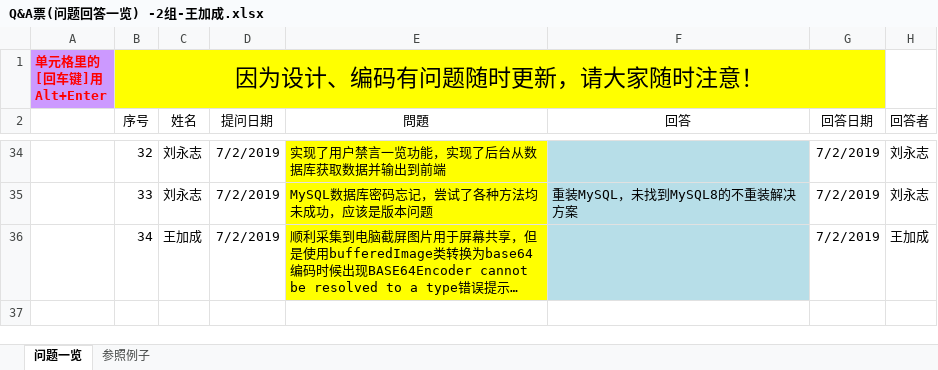
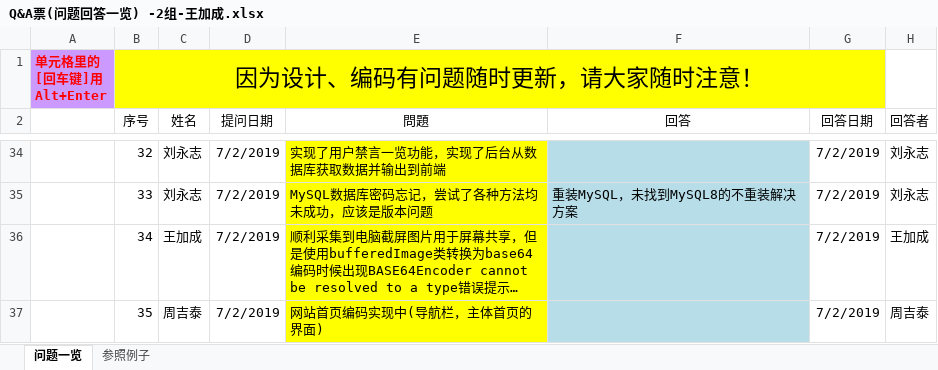
Before and after one commit to elearning-team/elearning, an Excel workbook: 公共/Q&A票(问题回答一览) -2组-王加成.xlsx, sheet 问题一览, drawn as a sheet; only a part is shown, gaps mark what is left out; long unchanged cells end in …; values as stored, in another font and other column widths than the file's, no borders; the diff names each change by its address in the sheet, - before the commit and + after, or states it on an @@ line.

```diff
--- a/公共/Q&A票(问题回答一览) -2组-王加成.xlsx (sheet 问题一览)
+++ b/公共/Q&A票(问题回答一览) -2组-王加成.xlsx (sheet 问题一览)
+row 37:  | 35 | 周吉泰 | 7/2/2019 | 网站首页编码实现中(导航栏，主体首页的界面) |  | 7/2/2019 | 周吉泰
```
Also changed, not shown: 1 other file.
